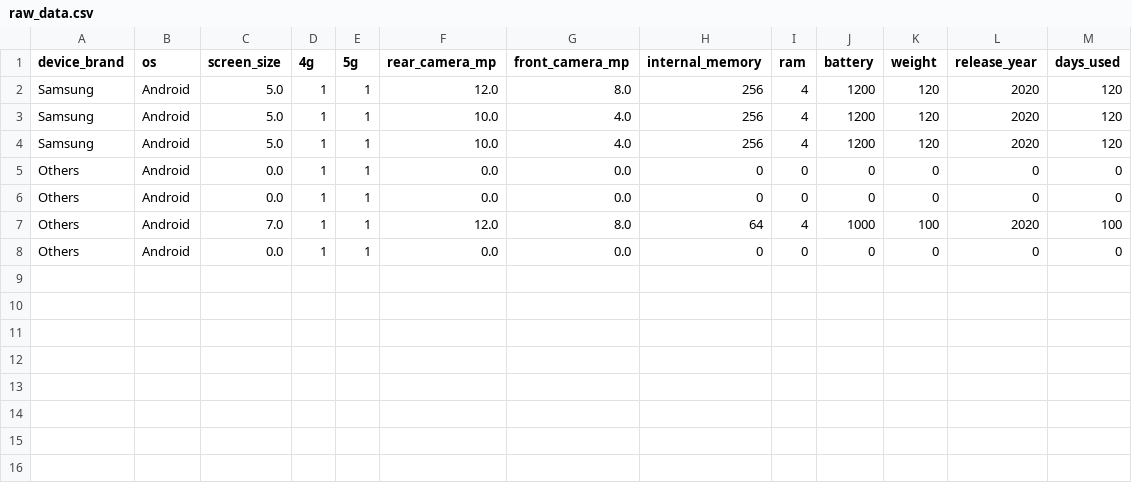
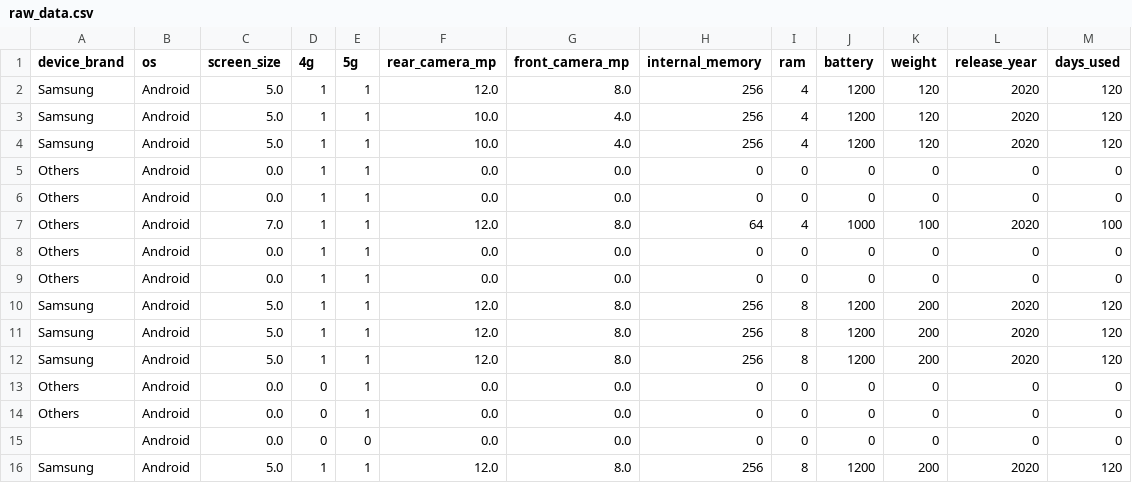
Before and after one commit to dedsec-a/Comodity-Price-predectior, a CSV file: raw_data.csv, drawn as a sheet.

```diff
--- a/raw_data.csv
+++ b/raw_data.csv
@@ -8 +8,9 @@ Others,Android,7.0,1,1,12.0,8.0,64,4,1000,100,2020,100
 Others,Android,0.0,1,1,0.0,0.0,0,0,0,0,0,0
+Others,Android,0.0,1,1,0.0,0.0,0,0,0,0,0,0
+Samsung,Android,5.0,1,1,12.0,8.0,256,8,1200,200,2020,120
+Samsung,Android,5.0,1,1,12.0,8.0,256,8,1200,200,2020,120
+Samsung,Android,5.0,1,1,12.0,8.0,256,8,1200,200,2020,120
+Others,Android,0.0,0,1,0.0,0.0,0,0,0,0,0,0
+Others,Android,0.0,0,1,0.0,0.0,0,0,0,0,0,0
+,Android,0.0,0,0,0.0,0.0,0,0,0,0,0,0
+Samsung,Android,5.0,1,1,12.0,8.0,256,8,1200,200,2020,120
```
Also changed, not shown: 1 other file.
